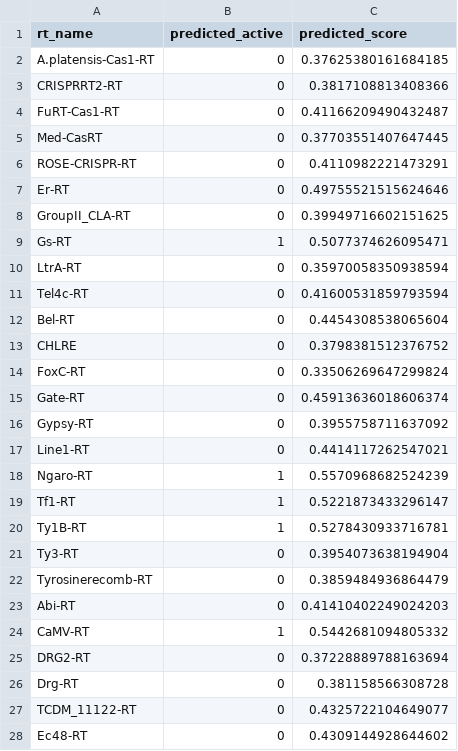
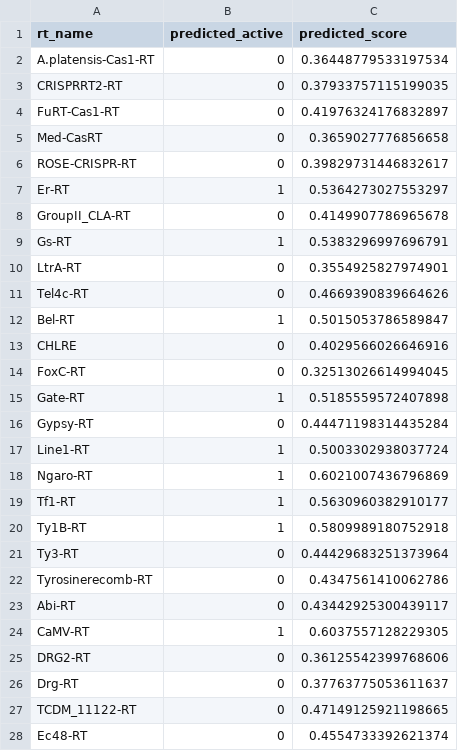
Before and after one commit to TanishDevs11/RT-plm-benchmark, a CSV file: submission.csv, drawn as a sheet; only a part is shown; the diff covers the shown part only.

```diff
--- a/submission.csv
+++ b/submission.csv
@@ -1,28 +1,28 @@
 rt_name,predicted_active,predicted_score
-A.platensis-Cas1-RT,0,0.37625380161684185
-CRISPRRT2-RT,0,0.3817108813408366
-FuRT-Cas1-RT,0,0.41166209490432487
-Med-CasRT,0,0.37703551407647445
-ROSE-CRISPR-RT,0,0.4110982221473291
-Er-RT,0,0.49755521515624646
-GroupII_CLA-RT,0,0.39949716602151625
-Gs-RT,1,0.5077374626095471
-LtrA-RT,0,0.35970058350938594
-Tel4c-RT,0,0.41600531859793594
-Bel-RT,0,0.4454308538065604
-CHLRE,0,0.3798381512376752
-FoxC-RT,0,0.33506269647299824
-Gate-RT,0,0.45913636018606374
-Gypsy-RT,0,0.3955758711637092
-Line1-RT,0,0.4414117262547021
-Ngaro-RT,1,0.5570968682524239
-Tf1-RT,1,0.5221873433296147
-Ty1B-RT,1,0.5278430933716781
-Ty3-RT,0,0.3954073638194904
-Tyrosinerecomb-RT,0,0.3859484936864479
-Abi-RT,0,0.41410402249024203
-CaMV-RT,1,0.5442681094805332
-DRG2-RT,0,0.37228889788163694
-Drg-RT,0,0.381158566308728
-TCDM_11122-RT,0,0.4325722104649077
-Ec48-RT,0,0.4309144928644602
+A.platensis-Cas1-RT,0,0.36448779533197534
+CRISPRRT2-RT,0,0.37933757115199035
+FuRT-Cas1-RT,0,0.41976324176832897
+Med-CasRT,0,0.3659027776856658
+ROSE-CRISPR-RT,0,0.39829731446832617
+Er-RT,1,0.5364273027553297
+GroupII_CLA-RT,0,0.4149907786965678
+Gs-RT,1,0.5383296997696791
+LtrA-RT,0,0.3554925827974901
+Tel4c-RT,0,0.4669390839664626
+Bel-RT,1,0.5015053786589847
+CHLRE,0,0.4029566026646916
+FoxC-RT,0,0.32513026614994045
+Gate-RT,1,0.5185559572407898
+Gypsy-RT,0,0.44471198314435284
+Line1-RT,1,0.5003302938037724
+Ngaro-RT,1,0.6021007436796869
+Tf1-RT,1,0.5630960382910177
+Ty1B-RT,1,0.5809989180752918
+Ty3-RT,0,0.44429683251373964
+Tyrosinerecomb-RT,0,0.4347561410062786
+Abi-RT,0,0.43442925300439117
+CaMV-RT,1,0.6037557128229305
+DRG2-RT,0,0.36125542399768606
+Drg-RT,0,0.37763775053611637
+TCDM_11122-RT,0,0.47149125921198665
+Ec48-RT,0,0.4554733392621374
```
Also changed, not shown: 41 edited cells elsewhere in this file, results/calibrated_predictions_selected_features.csv, 1 other file.
